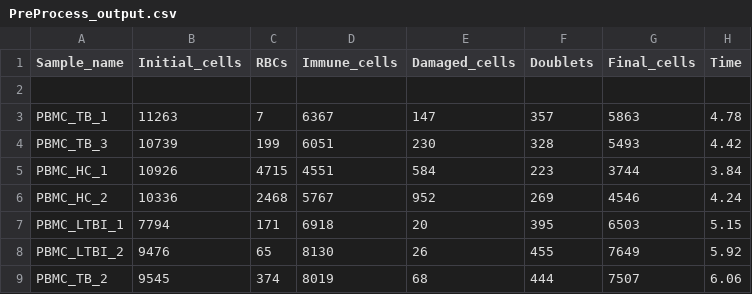
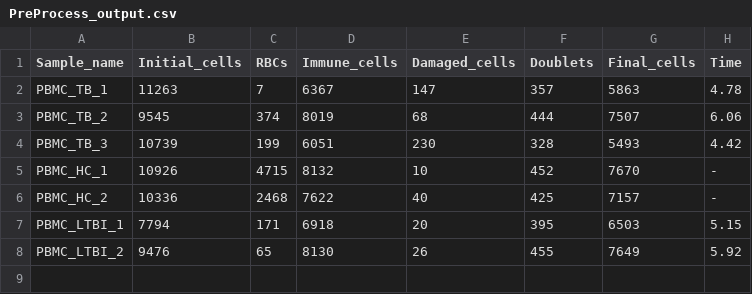
Before and after one commit to AlicenJoyHenning/ScRNAseqTuberculosis, a CSV file: notebook/PreProcess_output/PreProcess_output.csv, drawn as a sheet.

Commit message:
Update PreProcess_output.csv

```diff
--- a/notebook/PreProcess_output/PreProcess_output.csv
+++ b/notebook/PreProcess_output/PreProcess_output.csv
@@ -1,9 +1,8 @@
 Sample_name,Initial_cells,RBCs,Immune_cells,Damaged_cells,Doublets,Final_cells,Time
-,,,,,,,
 PBMC_TB_1,11263,7,6367,147,357,5863,4.78
+PBMC_TB_2,9545,374,8019,68,444,7507,6.06
 PBMC_TB_3,10739,199,6051,230,328,5493,4.42
-PBMC_HC_1,10926,4715,4551,584,223,3744,3.84
-PBMC_HC_2,10336,2468,5767,952,269,4546,4.24
+PBMC_HC_1,10926,4715,8132,10,452,7670,-
+PBMC_HC_2,10336,2468,7622,40,425,7157,-
 PBMC_LTBI_1,7794,171,6918,20,395,6503,5.15
 PBMC_LTBI_2,9476,65,8130,26,455,7649,5.92
-PBMC_TB_2,9545,374,8019,68,444,7507,6.06
```
